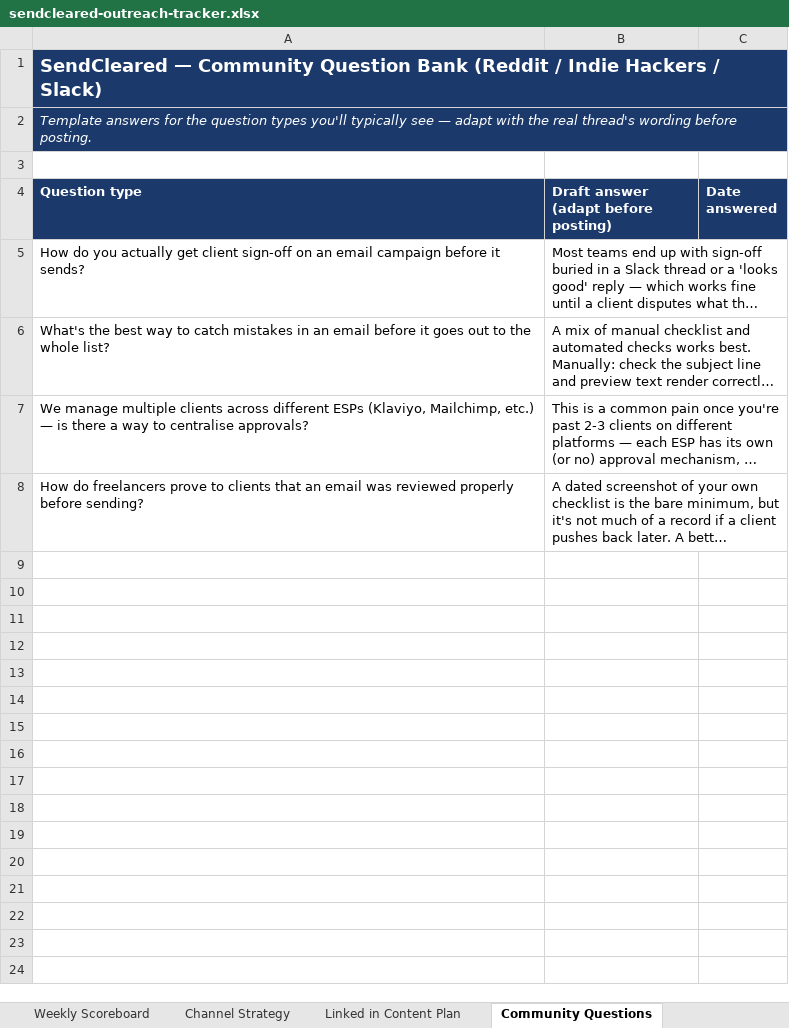
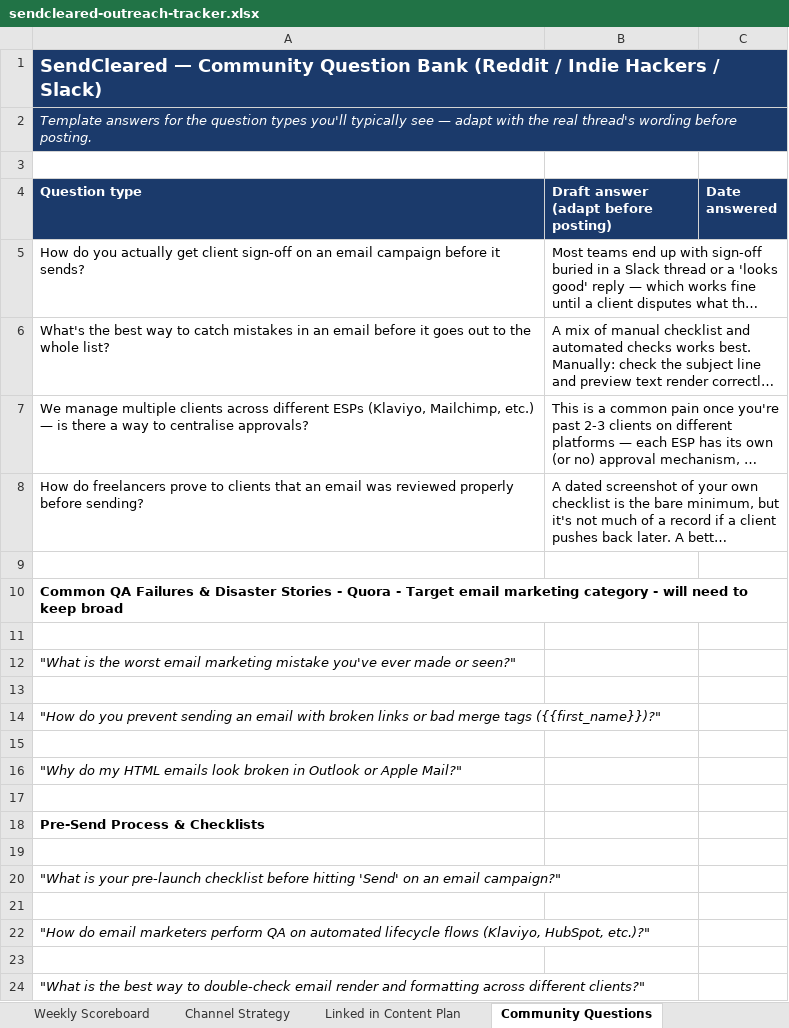
Before and after one commit to timarmstead/sendcleared, an Excel workbook: sendcleared-outreach-tracker.xlsx, sheet Community Questions, drawn as a sheet; only a part is shown; long unchanged cells end in …; values as stored, in another font and other column widths than the file's, no borders; the diff covers the shown part only; the diff names each change by its address in the sheet, - before the commit and + after, or states it on an @@ line.

```diff
--- a/sendcleared-outreach-tracker.xlsx (sheet Community Questions)
+++ b/sendcleared-outreach-tracker.xlsx (sheet Community Questions)
+row 9: (empty)
+row 10: Common QA Failures & Disaster Stories - Quora - Target email marketing category - will need to keep broad
+row 11: (empty)
+row 12: "What is the worst email marketing mistake you've ever made or seen?"
+row 13: (empty)
+row 14: "How do you prevent sending an email with broken links or bad merge tags ({{first_name}})?"
+row 15: (empty)
+row 16: "Why do my HTML emails look broken in Outlook or Apple Mail?"
+row 17: (empty)
+row 18: Pre-Send Process & Checklists
+row 19: (empty)
+row 20: "What is your pre-launch checklist before hitting 'Send' on an email campaign?"
+row 21: (empty)
+row 22: "How do email marketers perform QA on automated lifecycle flows (Klaviyo, HubSpot, etc.)?"
+row 23: (empty)
+row 24: "What is the best way to double-check email render and formatting across different clients?"
```
Also changed, not shown: 16 added rows elsewhere in this sheet, sheet Contacts, 5 other files.
